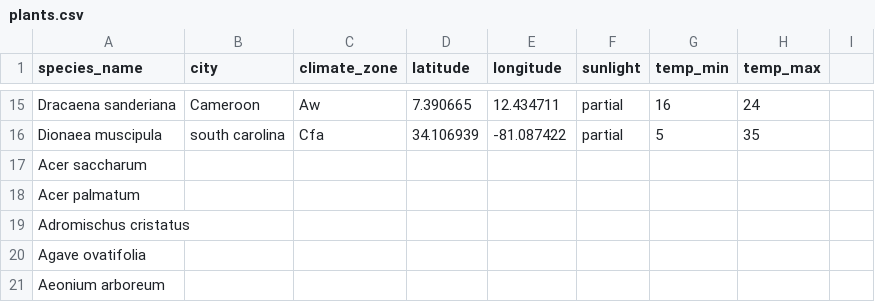
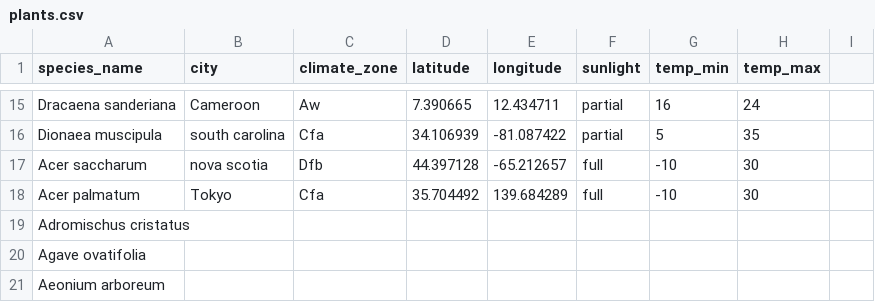
Before and after one commit to chen-jenn/aloe, a CSV file: db/seeds/plants.csv, drawn as a sheet; only a part is shown, gaps mark what is left out.

```diff
--- a/db/seeds/plants.csv
+++ b/db/seeds/plants.csv
@@ -16,4 +16,4 @@ Dracaena sanderiana,Cameroon,Aw,7.390665,12.434711,partial,16,24
 Dionaea muscipula,south carolina,Cfa,34.106939,-81.087422,partial,5,35
-Acer saccharum,
-Acer palmatum,
+Acer saccharum,nova scotia,Dfb,44.397128,-65.212657,full,-10,30
+Acer palmatum,Tokyo,Cfa,35.704492,139.684289,full,-10,30
 Adromischus cristatus,
```
Also changed, not shown: 6 other files.
